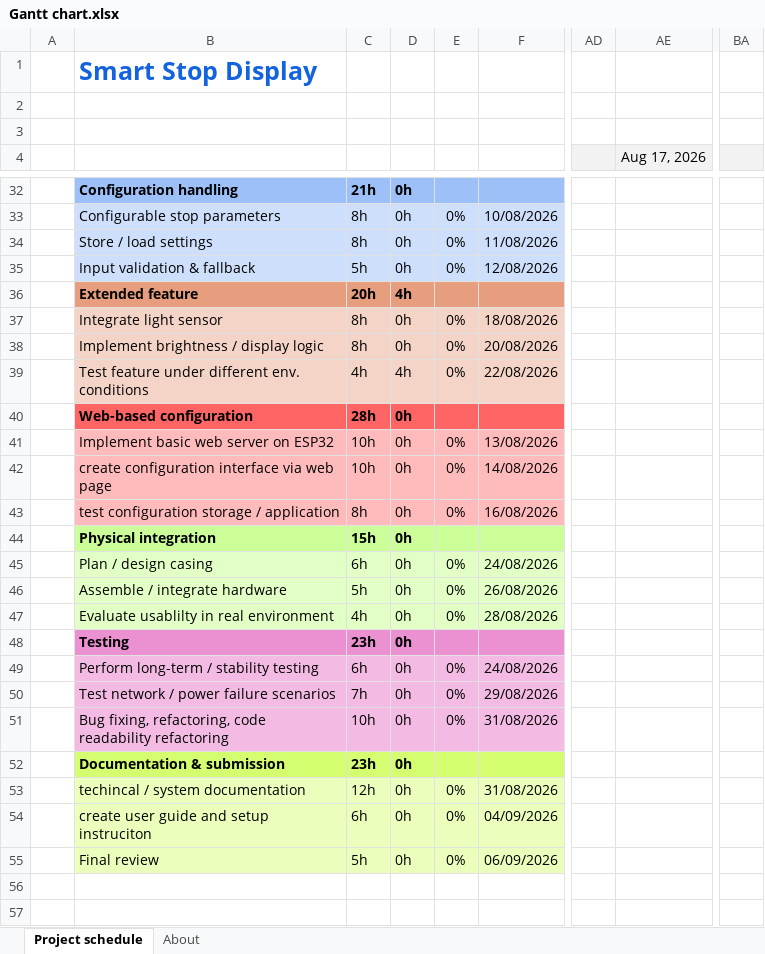
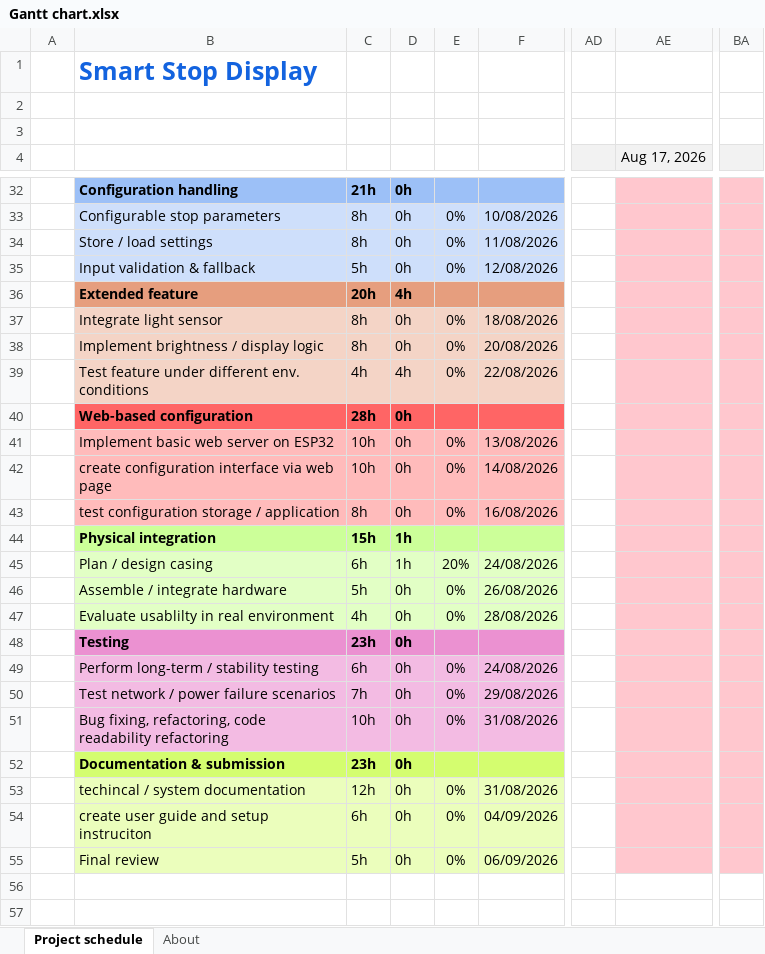
Before and after one commit to Sev3435/fhnw-ipro-smart-stop-display-SFreuler, an Excel workbook: docs/Gantt chart.xlsx, sheet Project schedule, drawn as a sheet; only a part is shown, gaps mark what is left out; values as stored, in another font and other column widths than the file's, no borders; conditional formats not drawn; the diff covers the shown part only; the diff names each change by its address in the sheet, - before the commit and + after, or states it on an @@ line.

```diff
--- a/docs/Gantt chart.xlsx (sheet Project schedule)
+++ b/docs/Gantt chart.xlsx (sheet Project schedule)
-AE32:AE55 fill: none
+AE32:AE55 fill: #FFC7CE
-BA32:BA55 fill: none
+BA32:BA55 fill: #FFC7CE
-D44:D45: 0h
+D44:D45: 1h
-E45: 0%
+E45: 20%
```
Also changed, not shown: 8 edited cells and cell formats elsewhere in this sheet, 1 other file.
